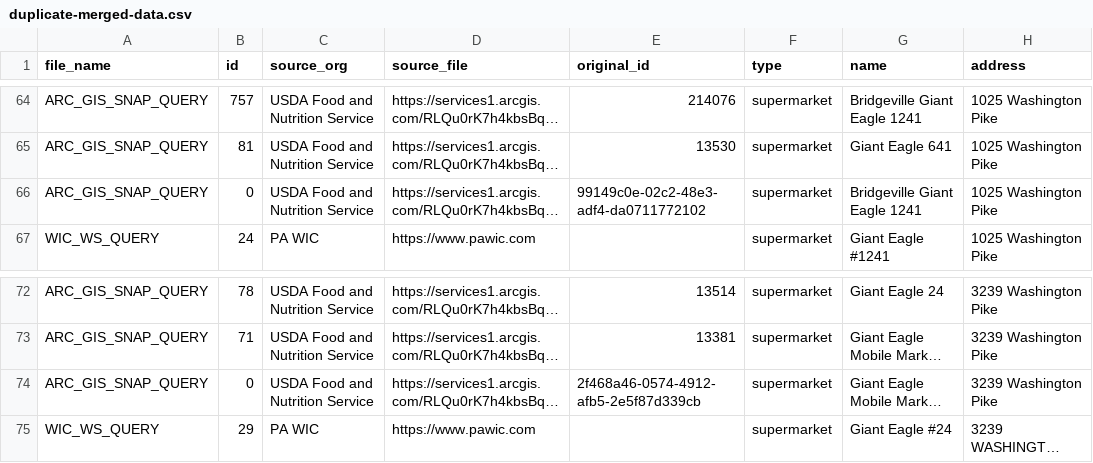
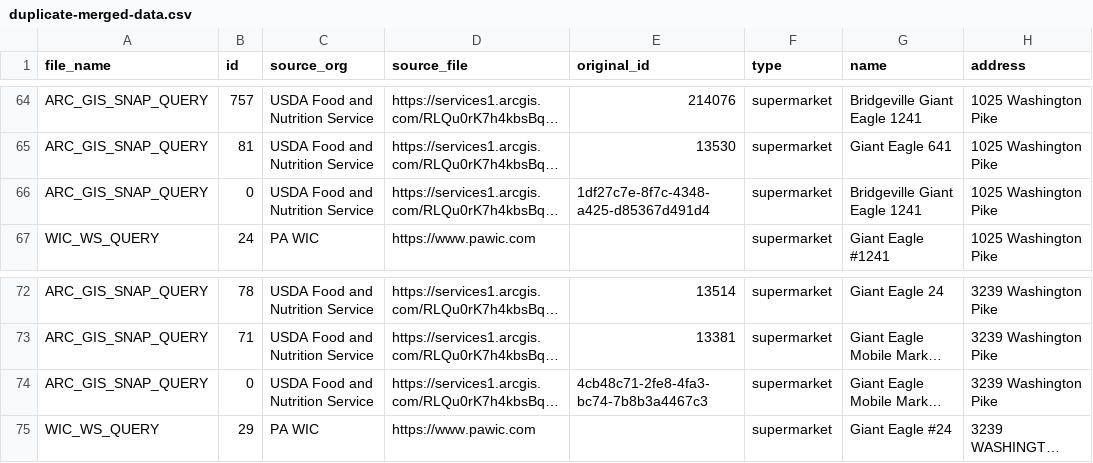
Before and after one commit to CodeForPittsburgh/food-access-data-transformation, a CSV file: food-data/merged-data/duplicate-merged-data.csv, drawn as a sheet; only a part is shown, gaps mark what is left out; long unchanged cells end in …; the diff names each change by its address in the sheet, - before the commit and + after, or states it on an @@ line.

```diff
--- a/food-data/merged-data/duplicate-merged-data.csv
+++ b/food-data/merged-data/duplicate-merged-data.csv
-E66 (original_id): 99149c0e-02c2-48e3-adf4-da0711772102
+E66 (original_id): 1df27c7e-8f7c-4348-a425-d85367d491d4
-E74 (original_id): 2f468a46-0574-4912-afb5-2e5f87d339cb
+E74 (original_id): 4cb48c71-2fe8-4fa3-bc74-7b8b3a4467c3
```
Also changed, not shown: food-data/processed-datasets/merged_datasets.csv, 2 other files.
